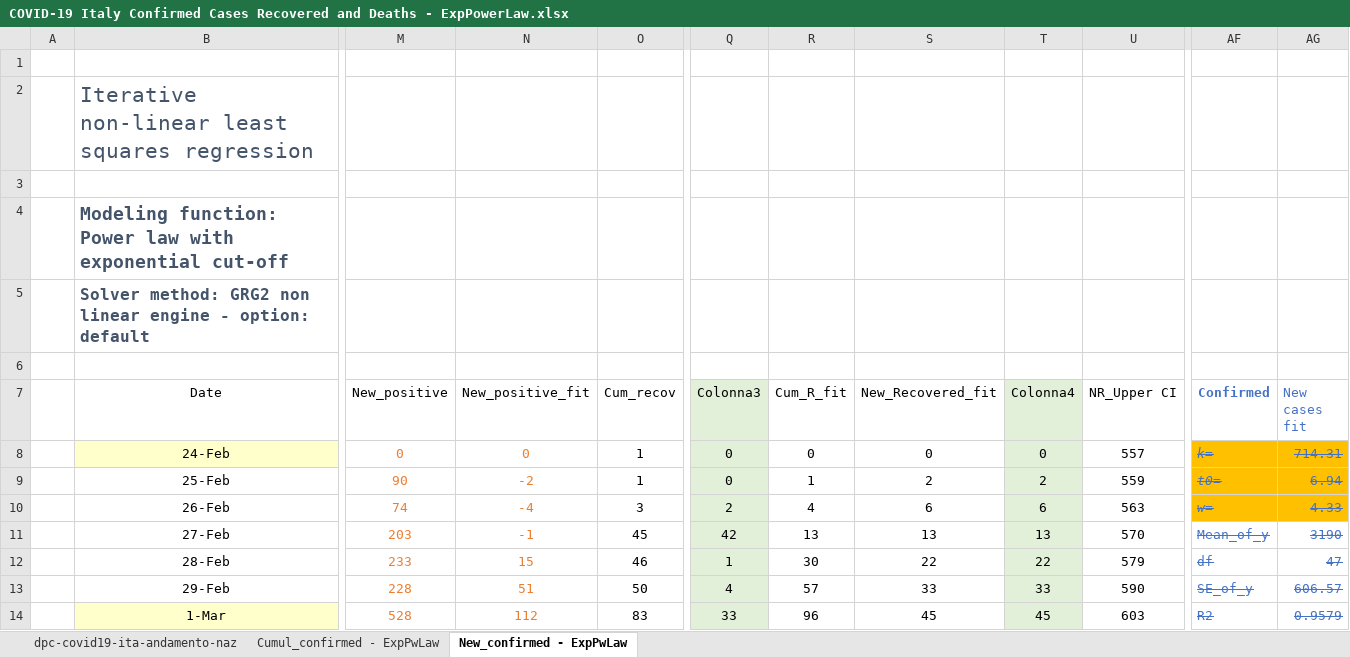
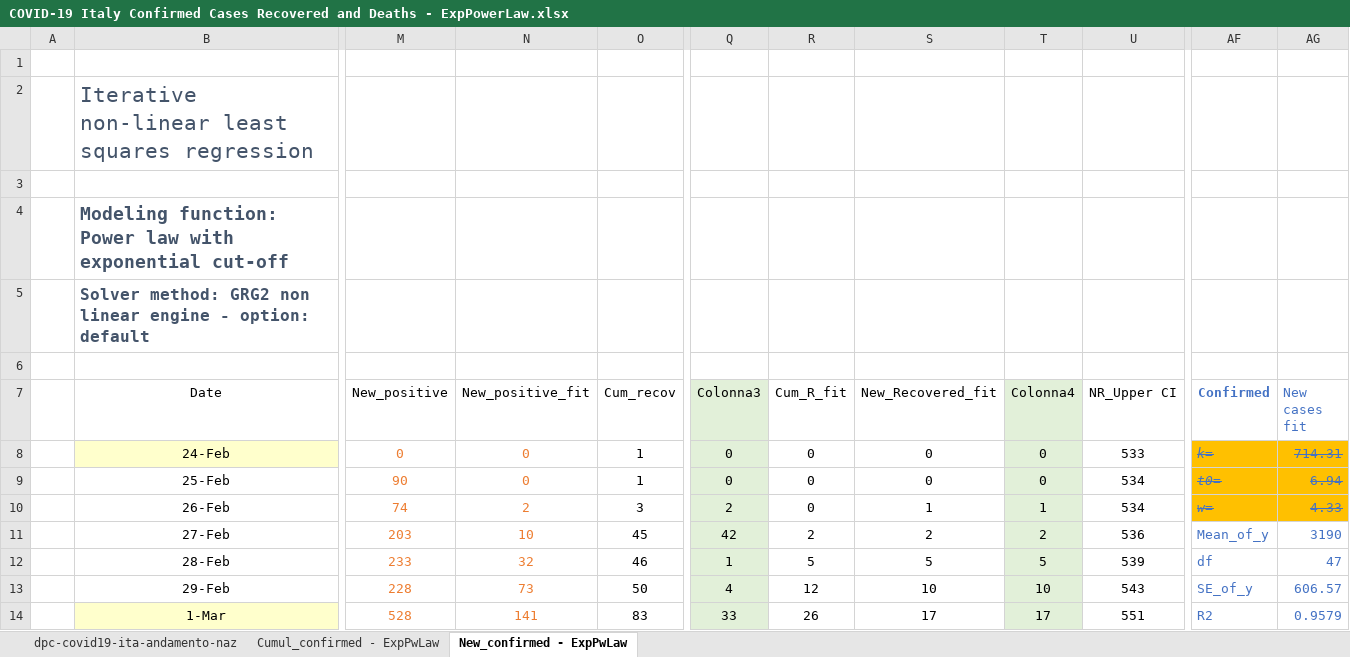
Before and after one commit to pfnali/Covid-19, an Excel workbook: COVID-19 Italy Confirmed Cases Recovered and Deaths - ExpPowerLaw.xlsx, sheet New_confirmed - ExpPwLaw, drawn as a sheet; only a part is shown, gaps mark what is left out; values as stored, in another font and other column widths than the file's, no borders; charts and pictures and table styles not drawn; the diff covers the shown part only; the diff names each change by its address in the sheet, - before the commit and + after, or states it on an @@ line.

```diff
--- a/COVID-19 Italy Confirmed Cases Recovered and Deaths - ExpPowerLaw.xlsx (sheet New_confirmed - ExpPwLaw)
+++ b/COVID-19 Italy Confirmed Cases Recovered and Deaths - ExpPowerLaw.xlsx (sheet New_confirmed - ExpPwLaw)
-U8 (NR_Upper CI): 557
+U8 (NR_Upper CI): 533
-N9 (New_positive_fit): -2
+N9 (New_positive_fit): 0
-R9 (Cum_R_fit): 1
+R9 (Cum_R_fit): 0
-S9 (New_Recovered_fit): 2
+S9 (New_Recovered_fit): 0
-T9 (Colonna4): 2
+T9 (Colonna4): 0
-U9 (NR_Upper CI): 559
+U9 (NR_Upper CI): 534
-N10 (New_positive_fit): -4
+N10 (New_positive_fit): 2
-R10 (Cum_R_fit): 4
+R10 (Cum_R_fit): 0
-S10 (New_Recovered_fit): 6
+S10 (New_Recovered_fit): 1
-T10 (Colonna4): 6
+T10 (Colonna4): 1
-U10 (NR_Upper CI): 563
+U10 (NR_Upper CI): 534
-N11 (New_positive_fit): -1
+N11 (New_positive_fit): 10
-R11 (Cum_R_fit): 13
+R11 (Cum_R_fit): 2
-S11 (New_Recovered_fit): 13
+S11 (New_Recovered_fit): 2
-T11 (Colonna4): 13
+T11 (Colonna4): 2
-U11 (NR_Upper CI): 570
+U11 (NR_Upper CI): 536
-AF11:AG14 strikethrough: on
+AF11:AG14 strikethrough: off
-N12 (New_positive_fit): 15
+N12 (New_positive_fit): 32
-R12 (Cum_R_fit): 30
+R12 (Cum_R_fit): 5
-S12 (New_Recovered_fit): 22
+S12 (New_Recovered_fit): 5
-T12 (Colonna4): 22
+T12 (Colonna4): 5
-U12 (NR_Upper CI): 579
+U12 (NR_Upper CI): 539
-N13 (New_positive_fit): 51
+N13 (New_positive_fit): 73
-R13 (Cum_R_fit): 57
+R13 (Cum_R_fit): 12
-S13 (New_Recovered_fit): 33
+S13 (New_Recovered_fit): 10
-T13 (Colonna4): 33
+T13 (Colonna4): 10
-U13 (NR_Upper CI): 590
+U13 (NR_Upper CI): 543
-N14 (New_positive_fit): 112
+N14 (New_positive_fit): 141
-R14 (Cum_R_fit): 96
+R14 (Cum_R_fit): 26
-S14 (New_Recovered_fit): 45
+S14 (New_Recovered_fit): 17
-T14 (Colonna4): 45
+T14 (Colonna4): 17
-U14 (NR_Upper CI): 603
+U14 (NR_Upper CI): 551
```
Also changed, not shown: 314 edited cells and cell formats elsewhere in this sheet, sheet Cumul_confirmed - ExpPwLaw, charts or pictures, COVID-19 deaths - Lombardy and rest of Italy - ExpPowerLaw.xlsx, COVID-19 deaths - Lombardy and rest of Italy - Gompertz.xlsx, 1 other file.
